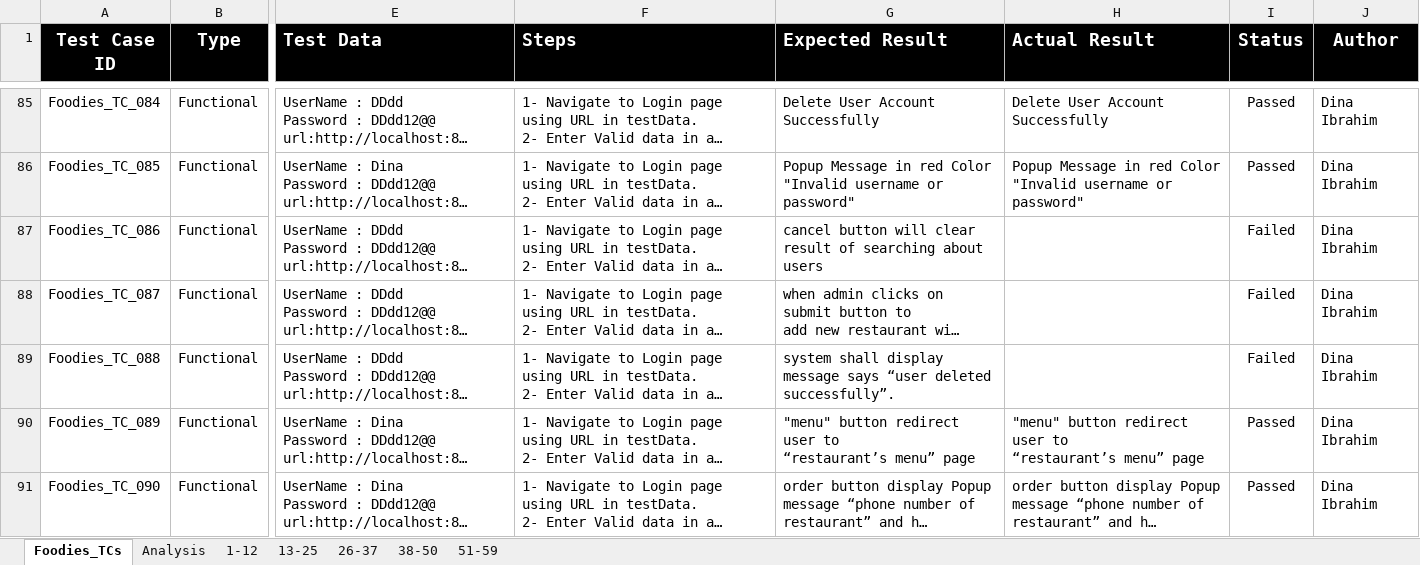
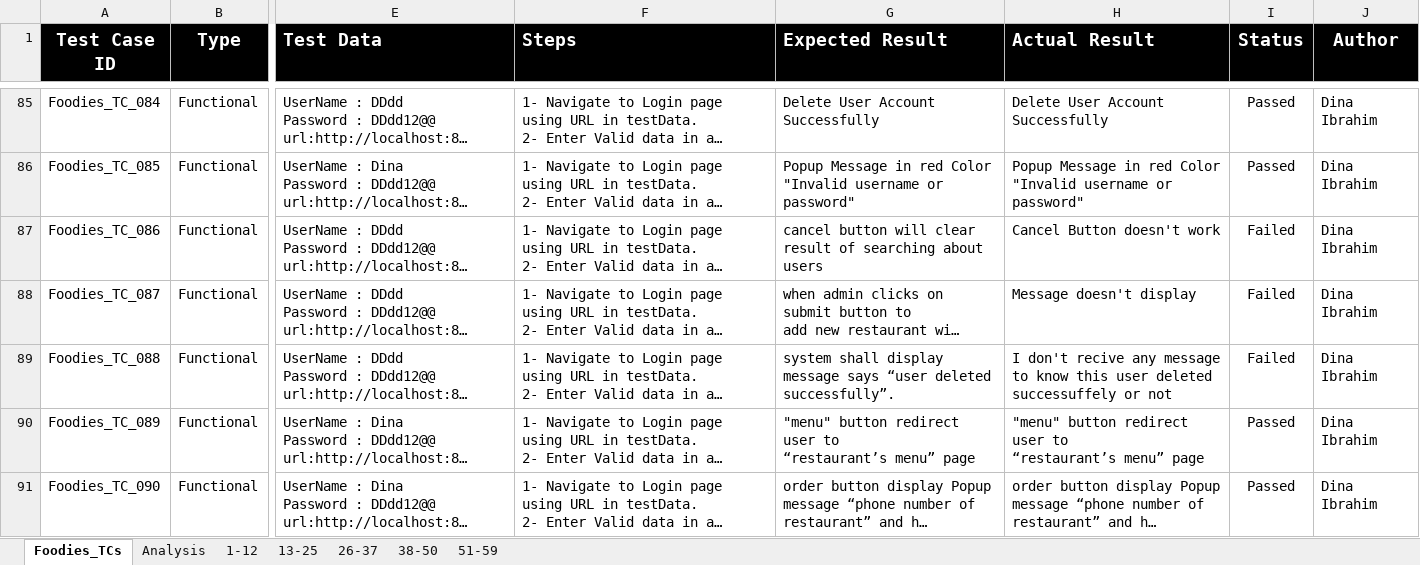
Before and after one commit to AyaHamdyAhmed/Foodies, an Excel workbook: Testing/Foodies_TC_Report.xlsx, sheet Foodies_TCs, drawn as a sheet; only a part is shown, gaps mark what is left out; long unchanged cells end in …; values as stored, in another font and other column widths than the file's, no borders; the diff covers the shown part only; the diff names each change by its address in the sheet, - before the commit and + after, or states it on an @@ line.

Commit message:
Update Foodies_TC_Report.xlsx
add Actual results

```diff
--- a/Testing/Foodies_TC_Report.xlsx (sheet Foodies_TCs)
+++ b/Testing/Foodies_TC_Report.xlsx (sheet Foodies_TCs)
-H87 (Actual Result): (empty)
+H87 (Actual Result): Cancel Button doesn't work
-H88 (Actual Result): (empty)
+H88 (Actual Result): Message doesn't display
-H89 (Actual Result): (empty)
+H89 (Actual Result): I don't recive any message to know this user deleted successuffely or not
```
Also changed, not shown: 1 edited cell elsewhere in this sheet, charts or pictures.
